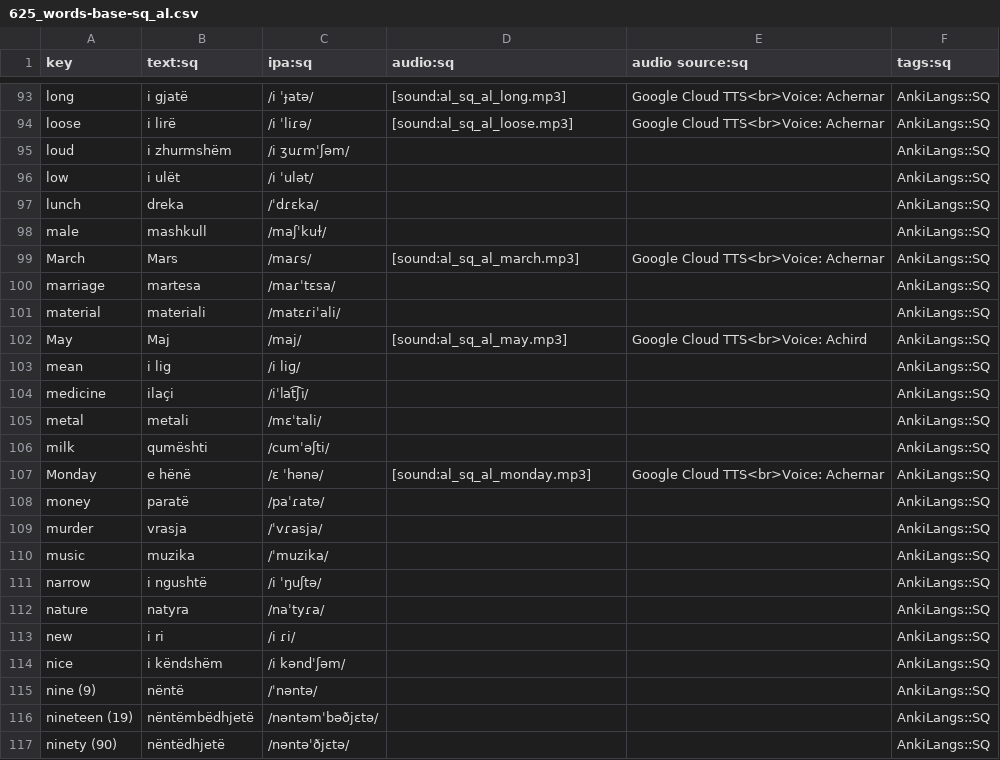
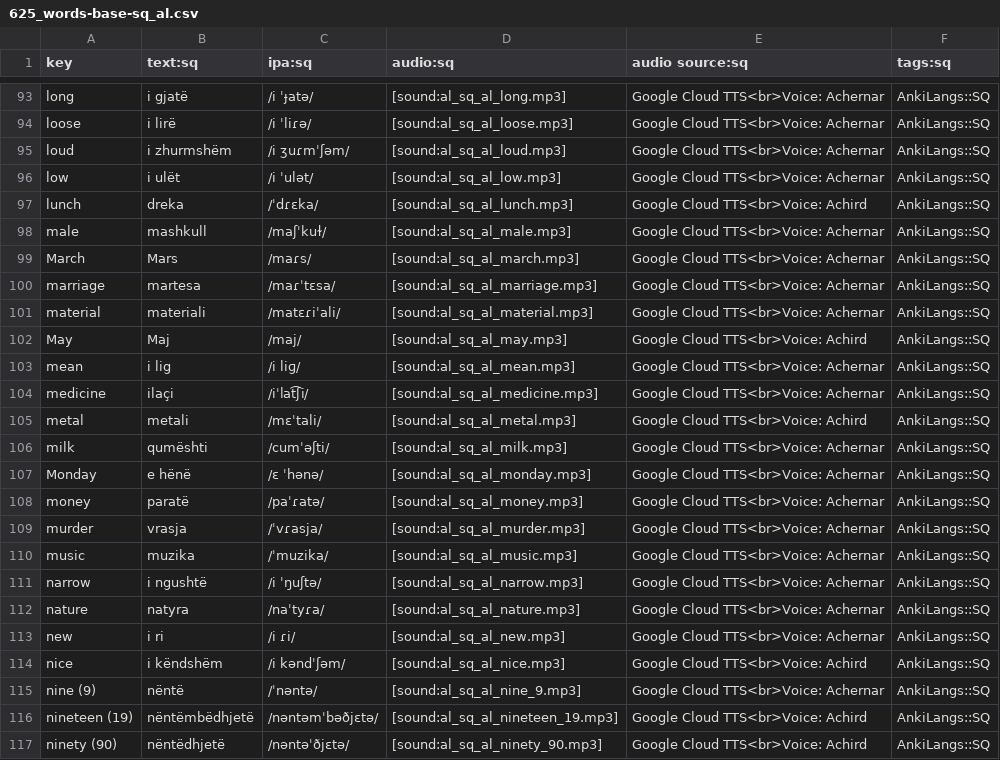
Before and after one commit to ankilangs/ankilangs, a CSV file: src/data/625_words-base-sq_al.csv, drawn as a sheet; only a part is shown, gaps mark what is left out; the diff covers the shown part only.

Commit message:
feat: add more sq_AL audio

```diff
--- a/src/data/625_words-base-sq_al.csv
+++ b/src/data/625_words-base-sq_al.csv
@@ -94,24 +94,24 @@ long,i gjatë,/i ˈɟatə/,[sound:al_sq_al_long.mp3],Google Cloud TTS<br>Voice:
 loose,i lirë,/i ˈliɾə/,[sound:al_sq_al_loose.mp3],Google Cloud TTS<br>Voice: Achernar,AnkiLangs::SQ
-loud,i zhurmshëm,/i ʒuɾmˈʃəm/,,,AnkiLangs::SQ
-low,i ulët,/i ˈulət/,,,AnkiLangs::SQ
-lunch,dreka,/ˈdɾɛka/,,,AnkiLangs::SQ
-male,mashkull,/maʃˈkuɫ/,,,AnkiLangs::SQ
+loud,i zhurmshëm,/i ʒuɾmˈʃəm/,[sound:al_sq_al_loud.mp3],Google Cloud TTS<br>Voice: Achernar,AnkiLangs::SQ
+low,i ulët,/i ˈulət/,[sound:al_sq_al_low.mp3],Google Cloud TTS<br>Voice: Achernar,AnkiLangs::SQ
+lunch,dreka,/ˈdɾɛka/,[sound:al_sq_al_lunch.mp3],Google Cloud TTS<br>Voice: Achird,AnkiLangs::SQ
+male,mashkull,/maʃˈkuɫ/,[sound:al_sq_al_male.mp3],Google Cloud TTS<br>Voice: Achernar,AnkiLangs::SQ
 March,Mars,/maɾs/,[sound:al_sq_al_march.mp3],Google Cloud TTS<br>Voice: Achernar,AnkiLangs::SQ
-marriage,martesa,/maɾˈtɛsa/,,,AnkiLangs::SQ
-material,materiali,/matɛɾiˈali/,,,AnkiLangs::SQ
+marriage,martesa,/maɾˈtɛsa/,[sound:al_sq_al_marriage.mp3],Google Cloud TTS<br>Voice: Achernar,AnkiLangs::SQ
+material,materiali,/matɛɾiˈali/,[sound:al_sq_al_material.mp3],Google Cloud TTS<br>Voice: Achernar,AnkiLangs::SQ
 May,Maj,/maj/,[sound:al_sq_al_may.mp3],Google Cloud TTS<br>Voice: Achird,AnkiLangs::SQ
-mean,i lig,/i liɡ/,,,AnkiLangs::SQ
-medicine,ilaçi,/iˈlat͡ʃi/,,,AnkiLangs::SQ
-metal,metali,/mɛˈtali/,,,AnkiLangs::SQ
-milk,qumështi,/cumˈəʃti/,,,AnkiLangs::SQ
+mean,i lig,/i liɡ/,[sound:al_sq_al_mean.mp3],Google Cloud TTS<br>Voice: Achernar,AnkiLangs::SQ
+medicine,ilaçi,/iˈlat͡ʃi/,[sound:al_sq_al_medicine.mp3],Google Cloud TTS<br>Voice: Achernar,AnkiLangs::SQ
+metal,metali,/mɛˈtali/,[sound:al_sq_al_metal.mp3],Google Cloud TTS<br>Voice: Achird,AnkiLangs::SQ
+milk,qumështi,/cumˈəʃti/,[sound:al_sq_al_milk.mp3],Google Cloud TTS<br>Voice: Achernar,AnkiLangs::SQ
 Monday,e hënë,/ɛ ˈhənə/,[sound:al_sq_al_monday.mp3],Google Cloud TTS<br>Voice: Achernar,AnkiLangs::SQ
-money,paratë,/paˈɾatə/,,,AnkiLangs::SQ
-murder,vrasja,/ˈvɾasja/,,,AnkiLangs::SQ
-music,muzika,/ˈmuzika/,,,AnkiLangs::SQ
-narrow,i ngushtë,/i ˈŋuʃtə/,,,AnkiLangs::SQ
-nature,natyra,/naˈtyɾa/,,,AnkiLangs::SQ
-new,i ri,/i ɾi/,,,AnkiLangs::SQ
-nice,i këndshëm,/i kəndˈʃəm/,,,AnkiLangs::SQ
-nine (9),nëntë,/ˈnəntə/,,,AnkiLangs::SQ
-nineteen (19),nëntëmbëdhjetë,/nəntəmˈbəðjɛtə/,,,AnkiLangs::SQ
-ninety (90),nëntëdhjetë,/nəntəˈðjɛtə/,,,AnkiLangs::SQ
+money,paratë,/paˈɾatə/,[sound:al_sq_al_money.mp3],Google Cloud TTS<br>Voice: Achernar,AnkiLangs::SQ
+murder,vrasja,/ˈvɾasja/,[sound:al_sq_al_murder.mp3],Google Cloud TTS<br>Voice: Achernar,AnkiLangs::SQ
+music,muzika,/ˈmuzika/,[sound:al_sq_al_music.mp3],Google Cloud TTS<br>Voice: Achernar,AnkiLangs::SQ
+narrow,i ngushtë,/i ˈŋuʃtə/,[sound:al_sq_al_narrow.mp3],Google Cloud TTS<br>Voice: Achernar,AnkiLangs::SQ
+nature,natyra,/naˈtyɾa/,[sound:al_sq_al_nature.mp3],Google Cloud TTS<br>Voice: Achernar,AnkiLangs::SQ
+new,i ri,/i ɾi/,[sound:al_sq_al_new.mp3],Google Cloud TTS<br>Voice: Achernar,AnkiLangs::SQ
+nice,i këndshëm,/i kəndˈʃəm/,[sound:al_sq_al_nice.mp3],Google Cloud TTS<br>Voice: Achird,AnkiLangs::SQ
+nine (9),nëntë,/ˈnəntə/,[sound:al_sq_al_nine_9.mp3],Google Cloud TTS<br>Voice: Achernar,AnkiLangs::SQ
+nineteen (19),nëntëmbëdhjetë,/nəntəmˈbəðjɛtə/,[sound:al_sq_al_nineteen_19.mp3],Google Cloud TTS<br>Voice: Achird,AnkiLangs::SQ
+ninety (90),nëntëdhjetë,/nəntəˈðjɛtə/,[sound:al_sq_al_ninety_90.mp3],Google Cloud TTS<br>Voice: Achird,AnkiLangs::SQ
```
Also changed, not shown: 42 edited cells elsewhere in this file, src/data/generated/625_words-from-en_us-to-sq_al.csv, 41 other files.
